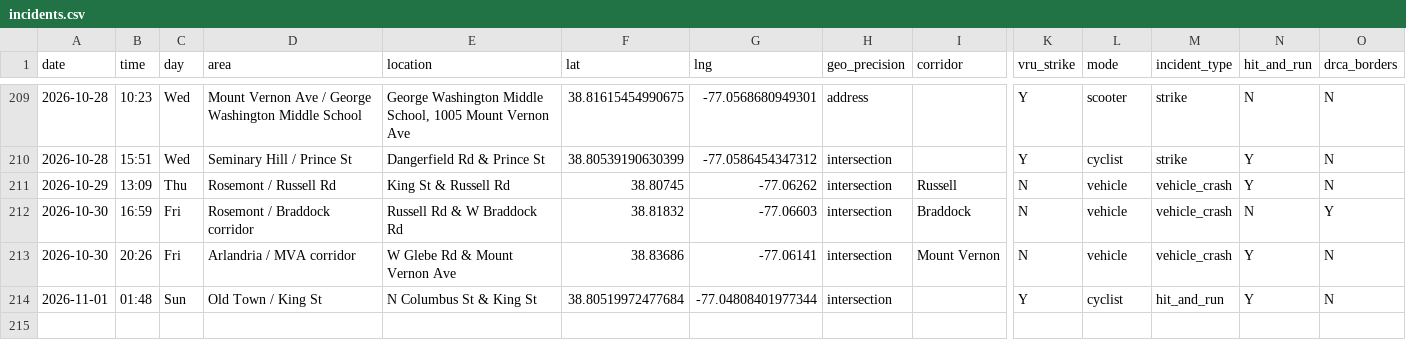
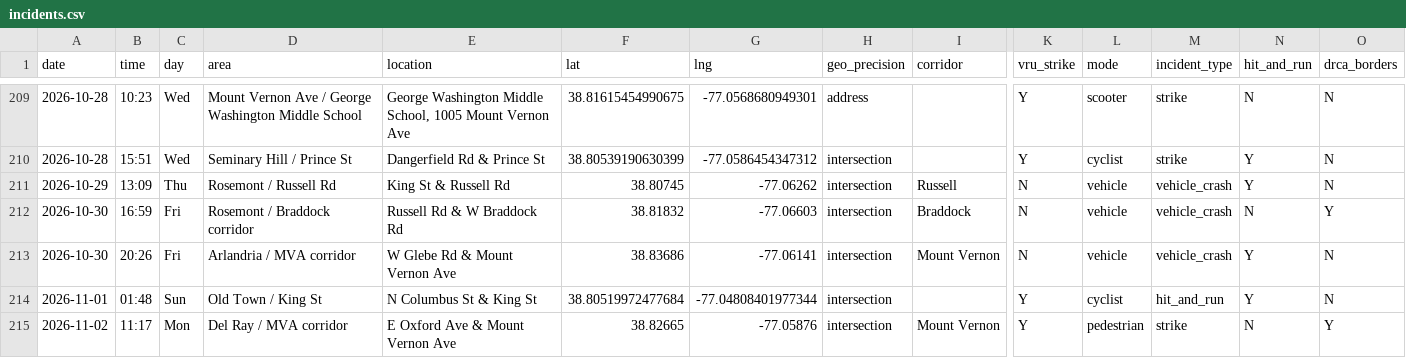
Before and after one commit to ElenaH77/alxdispatch, a CSV file: incidents.csv, drawn as a sheet; only a part is shown, gaps mark what is left out; rows hold the shown columns only; the diff names each change by its address in the sheet, - before the commit and + after, or states it on an @@ line.

```diff
--- a/incidents.csv
+++ b/incidents.csv
+row 215: 2026-11-02 | 11:17 | Mon | Del Ray / MVA corridor | E Oxford Ave & Mount Vernon Ave | 38.82665 | -77.05876 | intersection | Mount Vernon | Y | pedestrian | strike | N | Y
```
Also changed, not shown: 8 other files.
